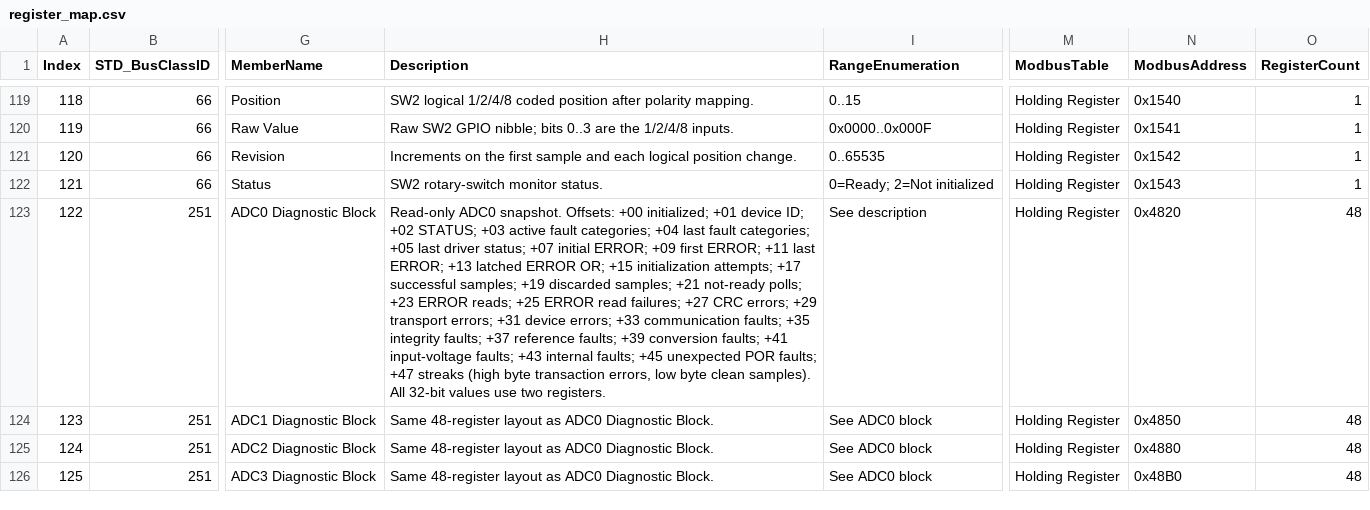
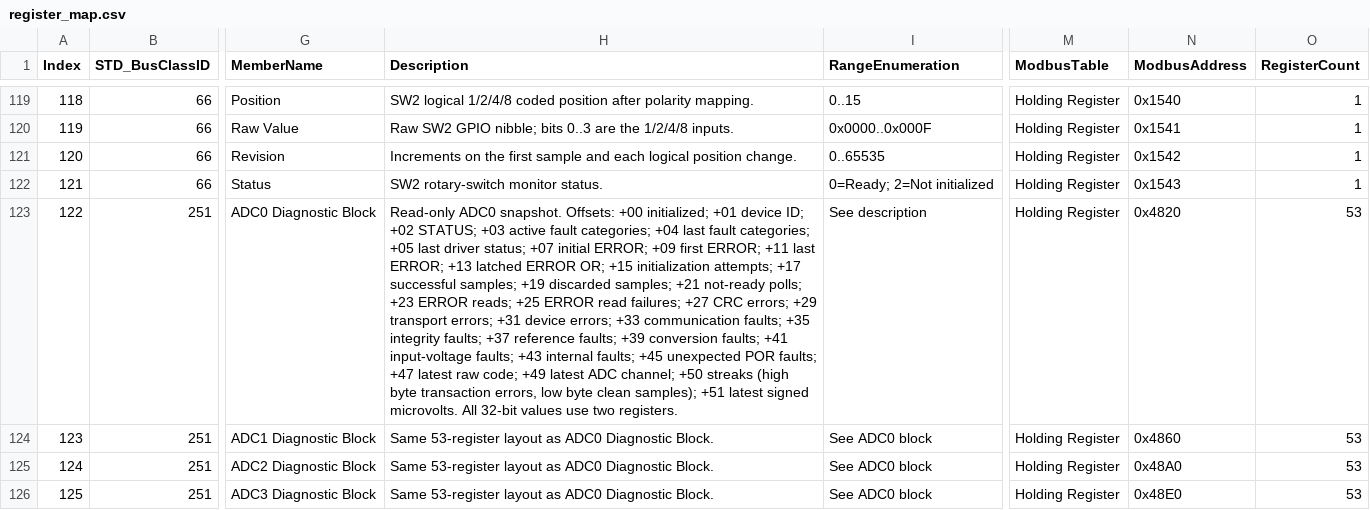
Before and after one commit to ch7lin-cyber/myNXPs16_Prj, a CSV file: _Product/RegisterMap/register_map.csv, drawn as a sheet; only a part is shown, gaps mark what is left out; the diff names each change by its address in the sheet, - before the commit and + after, or states it on an @@ line.

```diff
--- a/_Product/RegisterMap/register_map.csv
+++ b/_Product/RegisterMap/register_map.csv
-H123 (Description): …faults; +47 streaks (high byte transaction errors, low byte clean samples). All 32-bit…
+H123 (Description): …faults; +47 latest raw code; +49 latest ADC channel; +50 streaks (high byte transaction errors, low byte clean samples); +51 latest signed microvolts. All 32-bit…
-O123:O126 (RegisterCount): 48
+O123:O126 (RegisterCount): 53
-H124:H126 (Description): Same 48-register layout as…
+H124:H126 (Description): Same 53-register layout as…
-N124 (ModbusAddress): 0x4850
+N124 (ModbusAddress): 0x4860
-N125 (ModbusAddress): 0x4880
+N125 (ModbusAddress): 0x48A0
-N126 (ModbusAddress): 0x48B0
+N126 (ModbusAddress): 0x48E0
```
Also changed, not shown: 5 other files.
